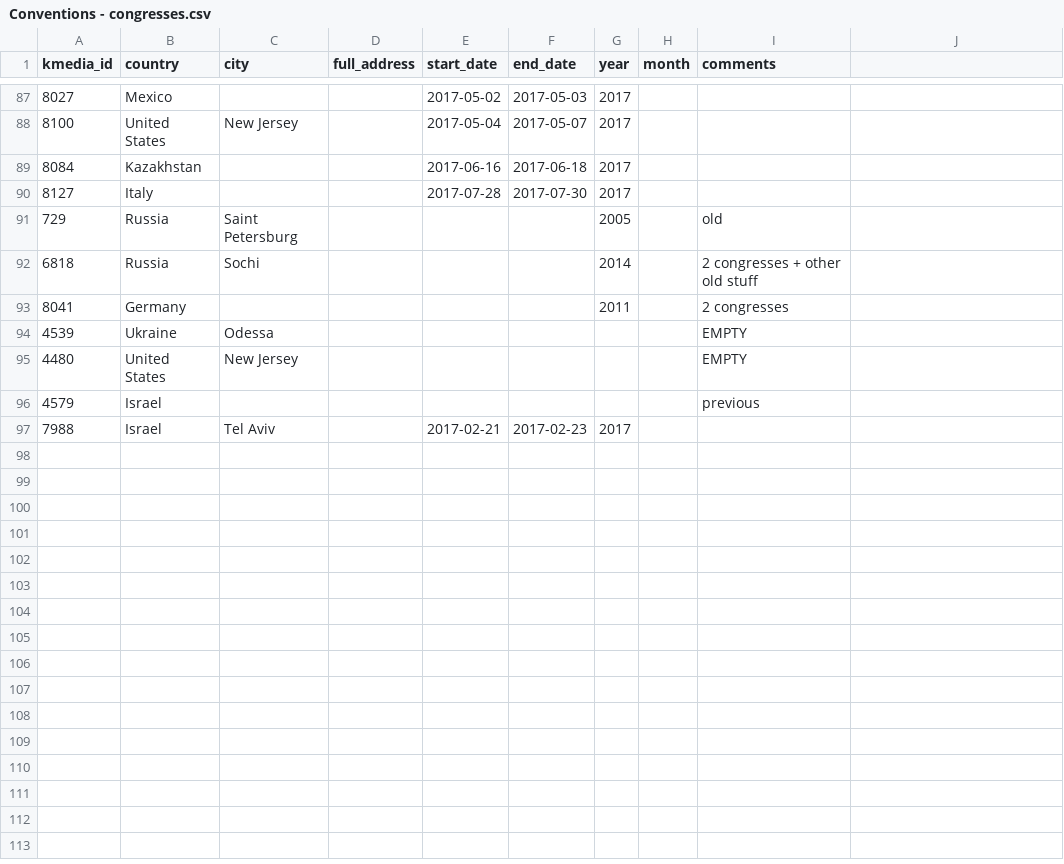
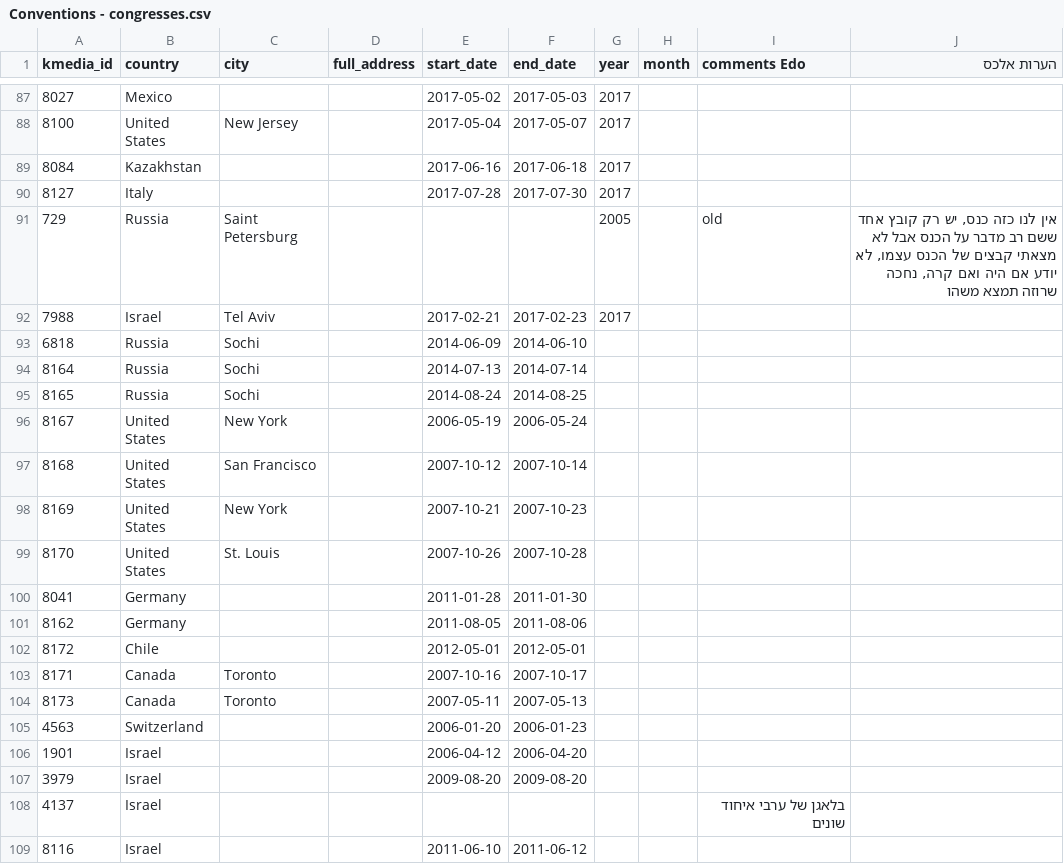
Before and after one commit to Bnei-Baruch/mdb, a CSV file: importer/kmedia/data/Conventions - congresses.csv, drawn as a sheet; only a part is shown, gaps mark what is left out; the diff covers the shown part only.

Commit message:
Importer - kmedia second import of congresses

```diff
--- a/importer/kmedia/data/Conventions - congresses.csv
+++ b/importer/kmedia/data/Conventions - congresses.csv
@@ -1 +1 @@
-kmedia_id,country,city,full_address,start_date,end_date,year,month,comments
+kmedia_id,country,city,full_address,start_date,end_date,year,month,comments Edo,הערות אלכס
@@ -91,6 +91 @@ kmedia_id,country,city,full_address,start_date,end_date,year,month,comments
-729,Russia,Saint Petersburg,,,,2005,,old
-6818,Russia,Sochi,,,,2014,,2 congresses + other old stuff
-8041,Germany,,,,,2011,,2 congresses
-4539,Ukraine,Odessa,,,,,,EMPTY
-4480,United States,New Jersey,,,,,,EMPTY
-4579,Israel,,,,,,,previous
+729,Russia,Saint Petersburg,,,,2005,,old,"אין לנו כזה כנס, יש רק קובץ אחד ששם רב מדבר על הכנס אבל לא מצאתי קבצים של הכנס עצמו, לא יודע אם היה ואם קרה, נחכה שרוזה תמצא משהו"
@@ -97,0 +93,17 @@ kmedia_id,country,city,full_address,start_date,end_date,year,month,comments
+6818,Russia,Sochi,,2014-06-09,2014-06-10,,,,
+8164,Russia,Sochi,,2014-07-13,2014-07-14,,,,
+8165,Russia,Sochi,,2014-08-24,2014-08-25,,,,
+8167,United States,New York,,2006-05-19,2006-05-24,,,,
+8168,United States,San Francisco,,2007-10-12,2007-10-14,,,,
+8169,United States,New York,,2007-10-21,2007-10-23,,,,
+8170,United States,St. Louis,,2007-10-26,2007-10-28,,,,
+8041,Germany,,,2011-01-28,2011-01-30,,,,
+8162,Germany,,,2011-08-05,2011-08-06,,,,
+8172,Chile,,,2012-05-01,2012-05-01,,,,
+8171,Canada,Toronto,,2007-10-16,2007-10-17,,,,
+8173,Canada,Toronto,,2007-05-11,2007-05-13,,,,
+4563,Switzerland,,,2006-01-20,2006-01-23,,,,
+1901,Israel,,,2006-04-12,2006-04-20,,,,
+3979,Israel,,,2009-08-20,2009-08-20,,,,
+4137,Israel,,,,,,,בלאגן של ערבי איחוד שונים,
+8116,Israel,,,2011-06-10,2011-06-12,,,,
```
Also changed, not shown: 11 added rows and 3 edited cells elsewhere in this file, 4 other files.
